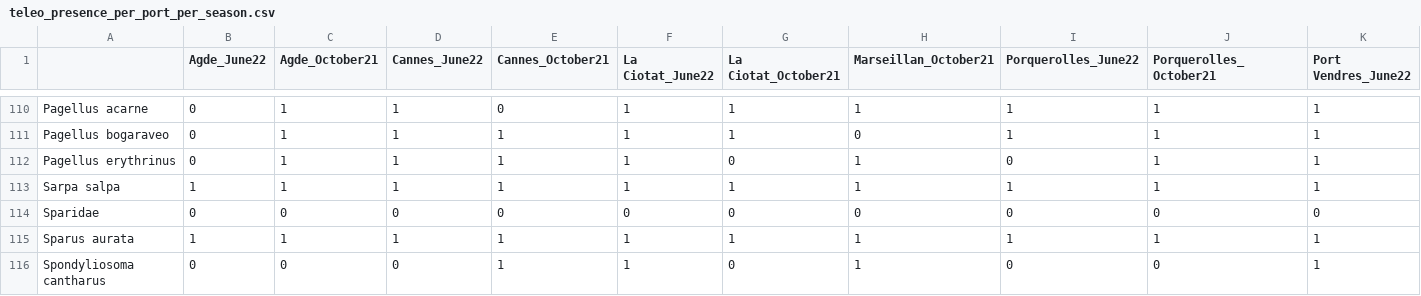
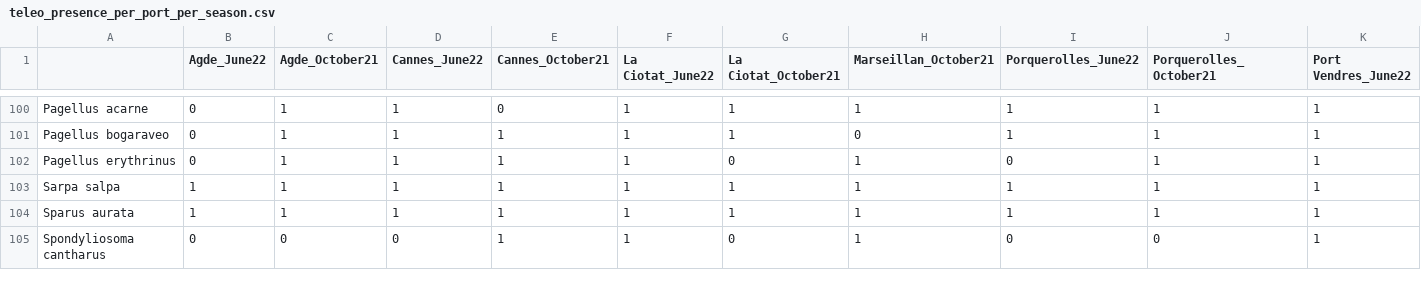
Before and after one commit to lmathon/Med_Port_eDNA, a CSV file: 01_Analyses_teleo/00_data/teleo_presence_per_port_per_season.csv, drawn as a sheet; only a part is shown, gaps mark what is left out; rows hold the shown columns only; the diff covers the shown part only; the diff names each change by its address in the sheet, - before the commit and + after, or states it on an @@ line.

```diff
--- a/01_Analyses_teleo/00_data/teleo_presence_per_port_per_season.csv
+++ b/01_Analyses_teleo/00_data/teleo_presence_per_port_per_season.csv
-row 114: Sparidae | 0 | 0 | 0 | 0 | 0 | 0 | 0 | 0 | 0 | 0
```
Also changed, not shown: 13 removed rows and 4 edited cells elsewhere in this file, 01_Analyses_teleo/00_data/Indicators_ports_2022_per_filter.csv, 01_Analyses_teleo/00_data/indicators_ports_2022_per_port.csv, 4 other files.
